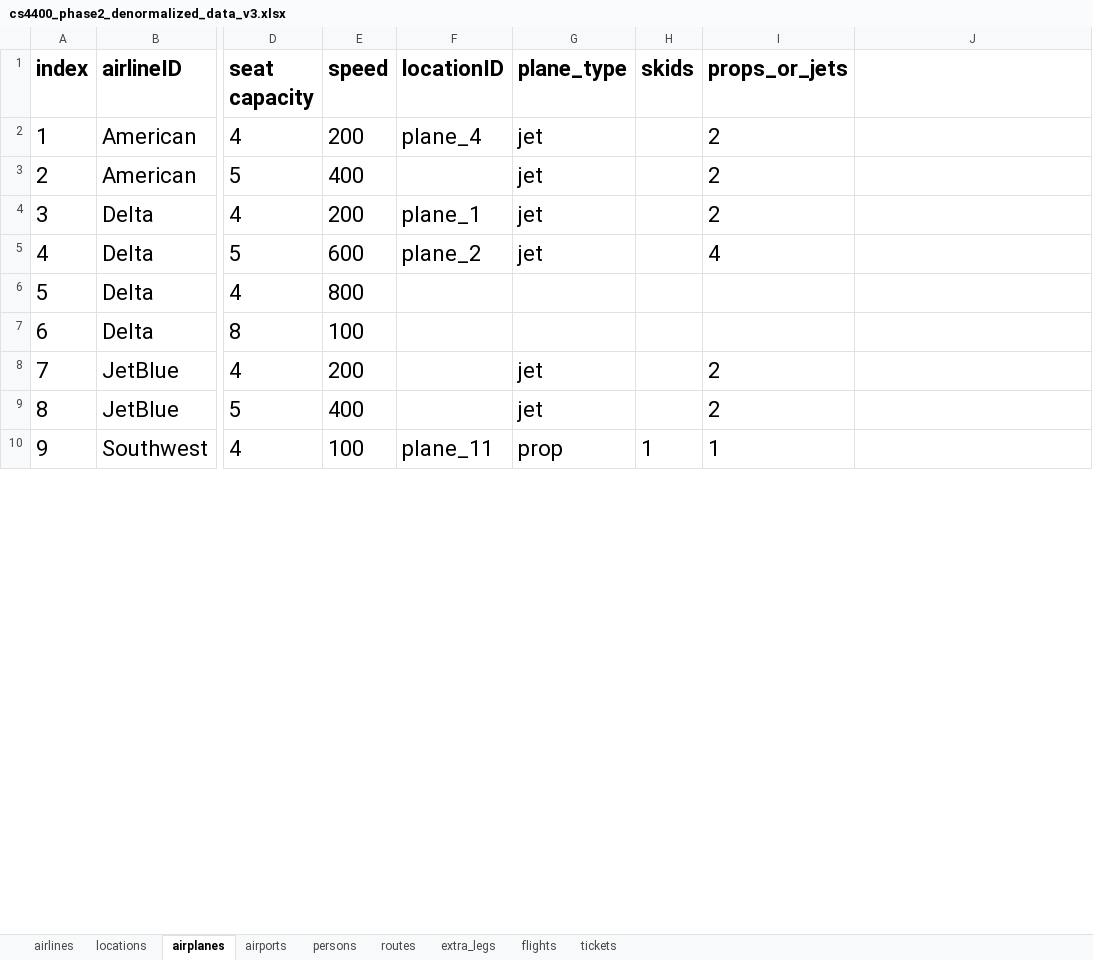
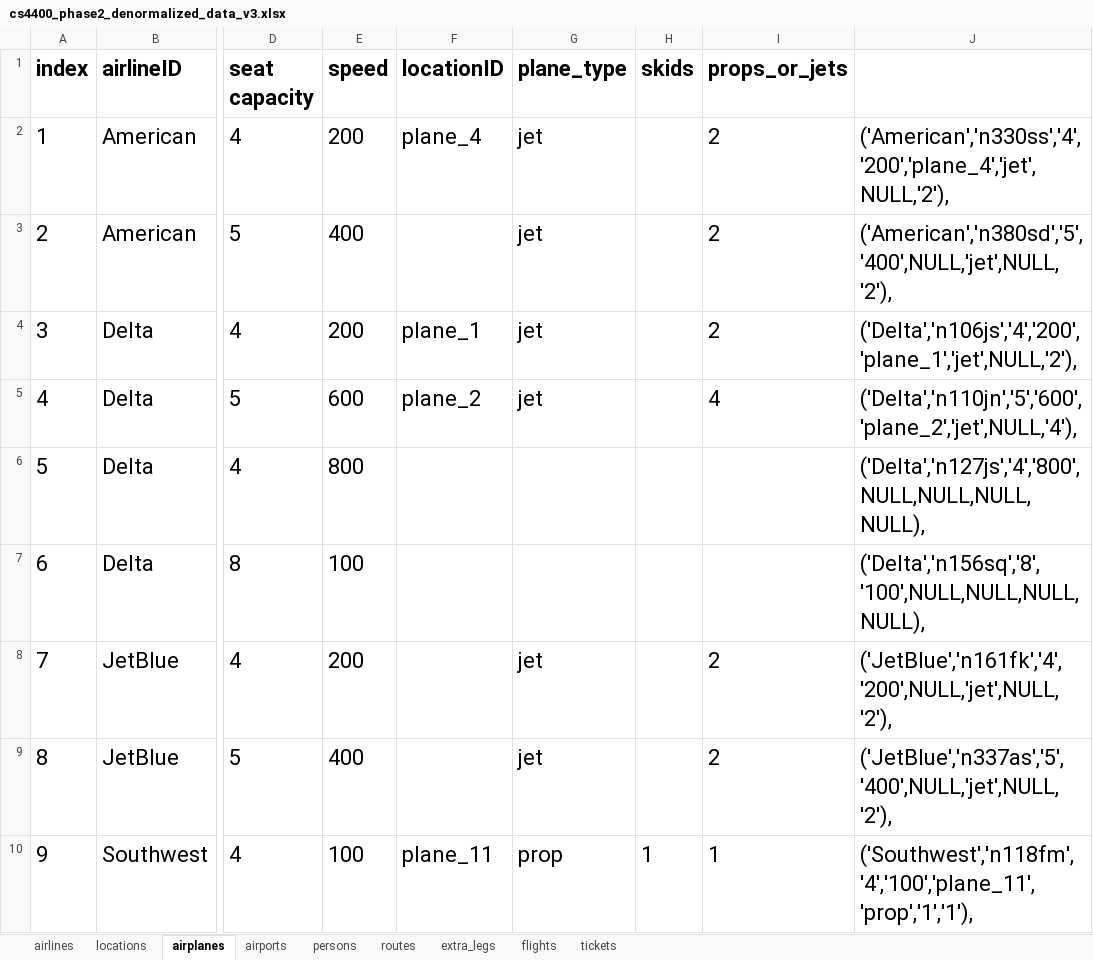
Before and after one commit to akhilkammila/CS4400Project, an Excel workbook: cs4400_phase2_denormalized_data_v3.xlsx, sheet airplanes, drawn as a sheet; only a part is shown, gaps mark what is left out; values as stored, in another font and other column widths than the file's, no borders; the diff covers the shown part only; the diff names each change by its address in the sheet, - before the commit and + after, or states it on an @@ line.

```diff
--- a/cs4400_phase2_denormalized_data_v3.xlsx (sheet airplanes)
+++ b/cs4400_phase2_denormalized_data_v3.xlsx (sheet airplanes)
-J2: (empty)
+J2: ('American','n330ss','4','200','plane_4','jet',NULL,'2'),
-J3: (empty)
+J3: ('American','n380sd','5','400',NULL,'jet',NULL,'2'),
-J4: (empty)
+J4: ('Delta','n106js','4','200','plane_1','jet',NULL,'2'),
-J5: (empty)
+J5: ('Delta','n110jn','5','600','plane_2','jet',NULL,'4'),
-J6: (empty)
+J6: ('Delta','n127js','4','800',NULL,NULL,NULL,NULL),
-J7: (empty)
+J7: ('Delta','n156sq','8','100',NULL,NULL,NULL,NULL),
-J8: (empty)
+J8: ('JetBlue','n161fk','4','200',NULL,'jet',NULL,'2'),
-J9: (empty)
+J9: ('JetBlue','n337as','5','400',NULL,'jet',NULL,'2'),
-J10: (empty)
+J10: ('Southwest','n118fm','4','100','plane_11','prop','1','1'),
```
Also changed, not shown: 8 edited cells elsewhere in this sheet, sheet airports, sheet persons, sheet locations, sheet routes, sheet flights, sheet airlines, 2 more sheets, 5 other files.
